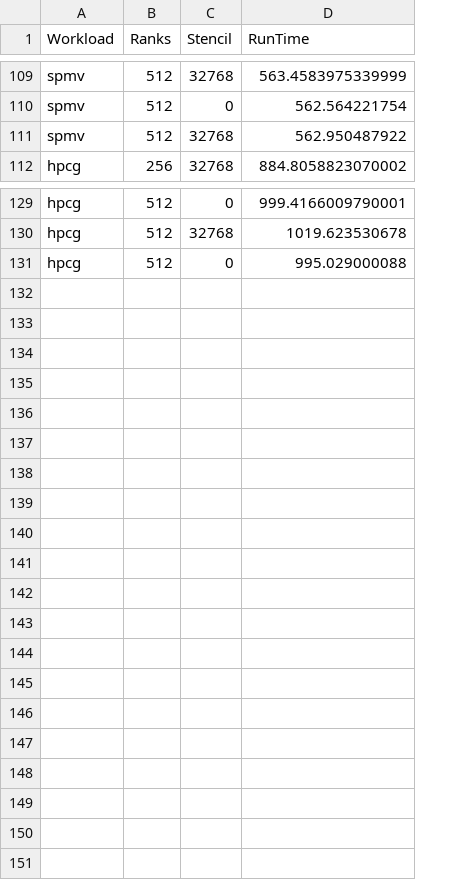
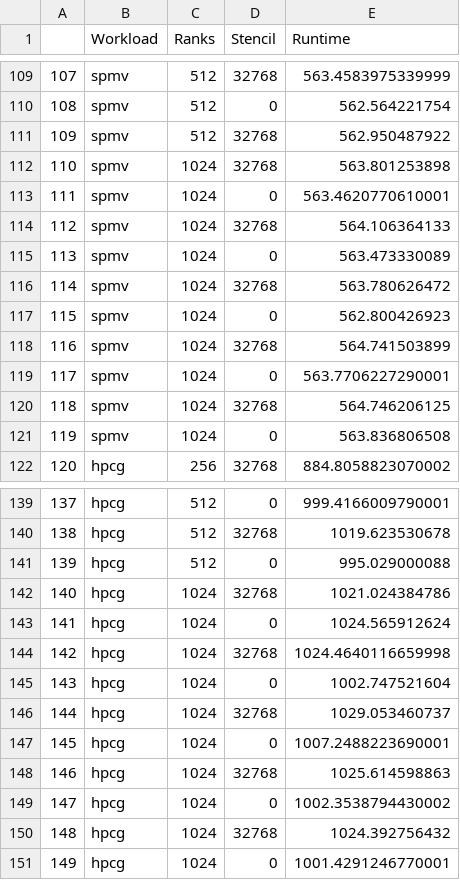
Before and after one commit to UNM-CARC/GEV_Jupyter_Analysis, a CSV file: Results/AttawayData.csv, drawn as a sheet; only a part is shown, gaps mark what is left out; addresses are those after the commit; the diff names each change by its address in the sheet, - before the commit and + after, or states it on an @@ line.

Commit message:
Attaway figure

```diff
--- a/Results/AttawayData.csv
+++ b/Results/AttawayData.csv
+column A, rows 109-111: 107 | 108 | 109; row 122: 120; rows 139-141: 137 | 138 | 139
-E1: RunTime
+E1: Runtime
+row 112: 110 | spmv | 1024 | 32768 | 563.801253898
+row 113: 111 | spmv | 1024 | 0 | 563.4620770610001
+row 114: 112 | spmv | 1024 | 32768 | 564.106364133
+row 115: 113 | spmv | 1024 | 0 | 563.473330089
+row 116: 114 | spmv | 1024 | 32768 | 563.780626472
+row 117: 115 | spmv | 1024 | 0 | 562.800426923
+row 118: 116 | spmv | 1024 | 32768 | 564.741503899
+row 119: 117 | spmv | 1024 | 0 | 563.7706227290001
+row 120: 118 | spmv | 1024 | 32768 | 564.746206125
+row 121: 119 | spmv | 1024 | 0 | 563.836806508
+row 142: 140 | hpcg | 1024 | 32768 | 1021.024384786
+row 143: 141 | hpcg | 1024 | 0 | 1024.565912624
+row 144: 142 | hpcg | 1024 | 32768 | 1024.4640116659998
+row 145: 143 | hpcg | 1024 | 0 | 1002.747521604
+row 146: 144 | hpcg | 1024 | 32768 | 1029.053460737
+row 147: 145 | hpcg | 1024 | 0 | 1007.2488223690001
+row 148: 146 | hpcg | 1024 | 32768 | 1025.614598863
+row 149: 147 | hpcg | 1024 | 0 | 1002.3538794430002
+row 150: 148 | hpcg | 1024 | 32768 | 1024.392756432
+row 151: 149 | hpcg | 1024 | 0 | 1001.4291246770001
```
Also changed, not shown: Results/AttawayNormalized.csv, 4 other files.
